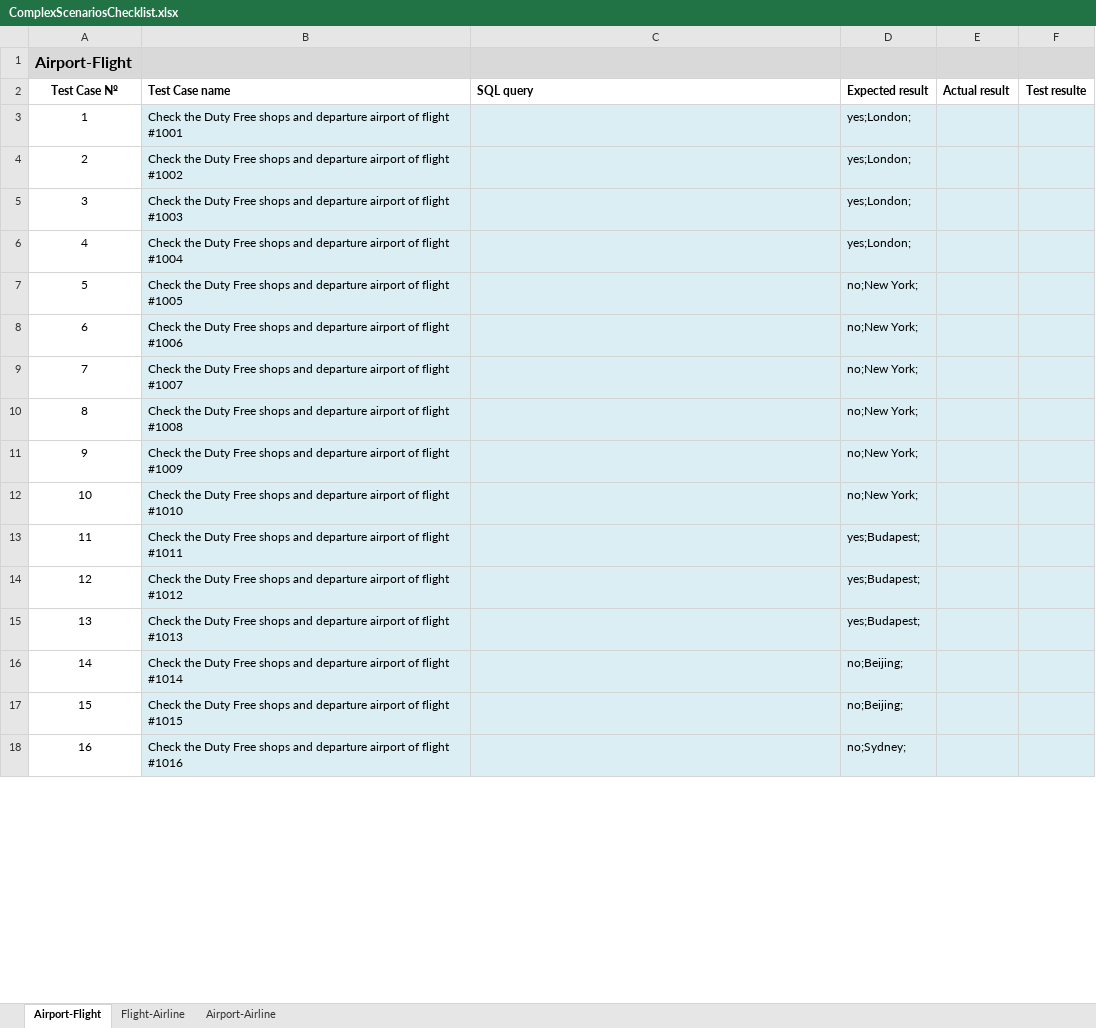
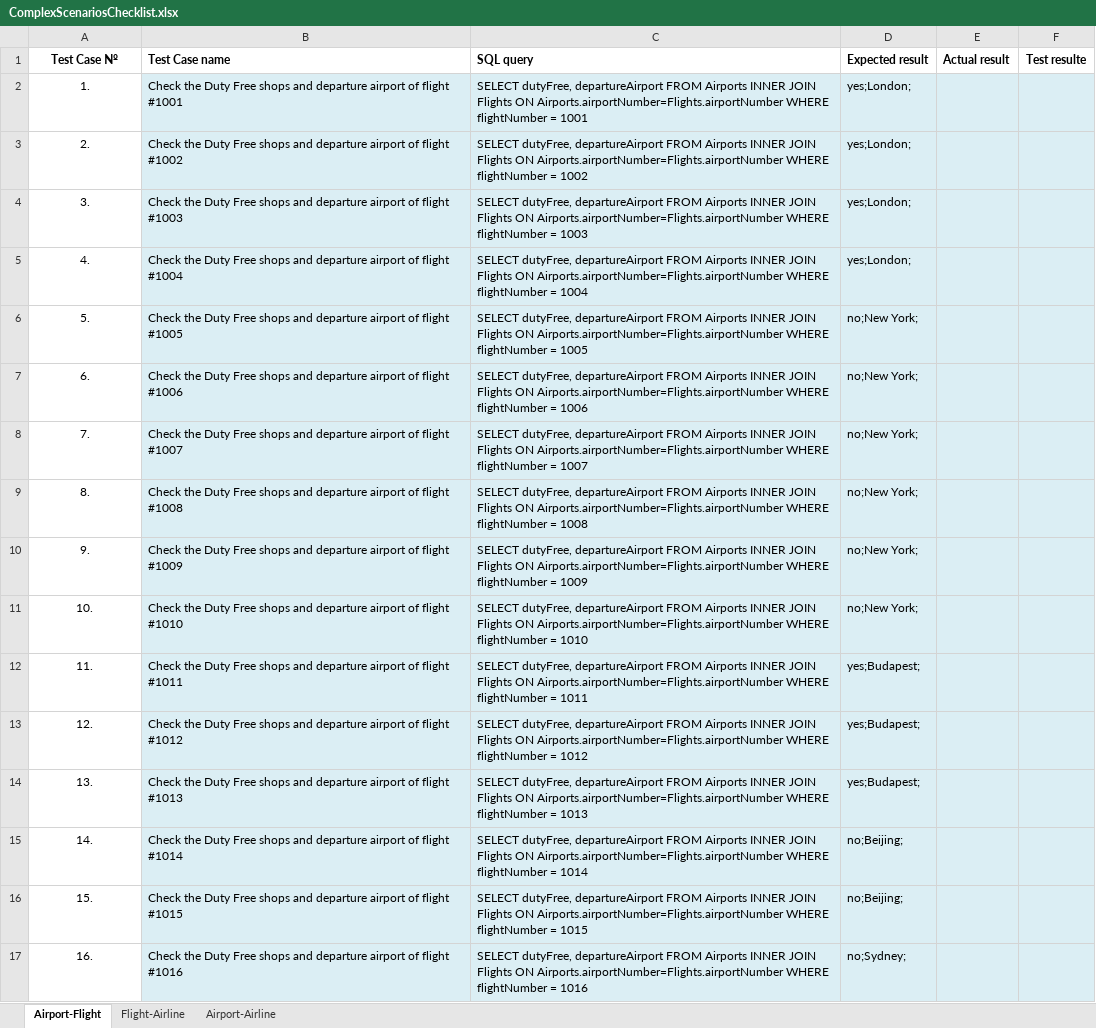
Before and after one commit to Avedon-007/TestGitRepo, an Excel workbook: AndyTEST/Libs/ComplexScenariosChecklist.xlsx, sheet Airport-Flight, drawn as a sheet; only a part is shown; values as stored, in another font and other column widths than the file's, no borders; removed rows and columns are numbered as before the commit, all else as after; the diff covers the shown part only; the diff names each change by its address in the sheet, - before the commit and + after, or states it on an @@ line.

Commit message:
Improve Test Cases and ReadExcelNoPoi file

```diff
--- a/AndyTEST/Libs/ComplexScenariosChecklist.xlsx (sheet Airport-Flight)
+++ b/AndyTEST/Libs/ComplexScenariosChecklist.xlsx (sheet Airport-Flight)
-row 1: Airport-Flight
-A2 (Test Case №): 1
+A2 (Test Case №): 1.
-C2 (SQL query): (empty)
+C2 (SQL query): SELECT dutyFree, departureAirport FROM Airports INNER JOIN Flights ON Airports.airportNumber=Flights.airportNumber WHERE flightNumber = 1001
-A3 (Test Case №): 2
+A3 (Test Case №): 2.
-C3 (SQL query): (empty)
+C3 (SQL query): SELECT dutyFree, departureAirport FROM Airports INNER JOIN Flights ON Airports.airportNumber=Flights.airportNumber WHERE flightNumber = 1002
-A4 (Test Case №): 3
+A4 (Test Case №): 3.
-C4 (SQL query): (empty)
+C4 (SQL query): SELECT dutyFree, departureAirport FROM Airports INNER JOIN Flights ON Airports.airportNumber=Flights.airportNumber WHERE flightNumber = 1003
-A5 (Test Case №): 4
+A5 (Test Case №): 4.
-C5 (SQL query): (empty)
+C5 (SQL query): SELECT dutyFree, departureAirport FROM Airports INNER JOIN Flights ON Airports.airportNumber=Flights.airportNumber WHERE flightNumber = 1004
-A6 (Test Case №): 5
+A6 (Test Case №): 5.
-C6 (SQL query): (empty)
+C6 (SQL query): SELECT dutyFree, departureAirport FROM Airports INNER JOIN Flights ON Airports.airportNumber=Flights.airportNumber WHERE flightNumber = 1005
-A7 (Test Case №): 6
+A7 (Test Case №): 6.
-C7 (SQL query): (empty)
+C7 (SQL query): SELECT dutyFree, departureAirport FROM Airports INNER JOIN Flights ON Airports.airportNumber=Flights.airportNumber WHERE flightNumber = 1006
-A8 (Test Case №): 7
+A8 (Test Case №): 7.
-C8 (SQL query): (empty)
+C8 (SQL query): SELECT dutyFree, departureAirport FROM Airports INNER JOIN Flights ON Airports.airportNumber=Flights.airportNumber WHERE flightNumber = 1007
-A9 (Test Case №): 8
+A9 (Test Case №): 8.
-C9 (SQL query): (empty)
+C9 (SQL query): SELECT dutyFree, departureAirport FROM Airports INNER JOIN Flights ON Airports.airportNumber=Flights.airportNumber WHERE flightNumber = 1008
-A10 (Test Case №): 9
+A10 (Test Case №): 9.
-C10 (SQL query): (empty)
+C10 (SQL query): SELECT dutyFree, departureAirport FROM Airports INNER JOIN Flights ON Airports.airportNumber=Flights.airportNumber WHERE flightNumber = 1009
-A11 (Test Case №): 10
+A11 (Test Case №): 10.
-C11 (SQL query): (empty)
+C11 (SQL query): SELECT dutyFree, departureAirport FROM Airports INNER JOIN Flights ON Airports.airportNumber=Flights.airportNumber WHERE flightNumber = 1010
-A12 (Test Case №): 11
+A12 (Test Case №): 11.
-C12 (SQL query): (empty)
+C12 (SQL query): SELECT dutyFree, departureAirport FROM Airports INNER JOIN Flights ON Airports.airportNumber=Flights.airportNumber WHERE flightNumber = 1011
-A13 (Test Case №): 12
+A13 (Test Case №): 12.
-C13 (SQL query): (empty)
+C13 (SQL query): SELECT dutyFree, departureAirport FROM Airports INNER JOIN Flights ON Airports.airportNumber=Flights.airportNumber WHERE flightNumber = 1012
-A14 (Test Case №): 13
+A14 (Test Case №): 13.
-C14 (SQL query): (empty)
+C14 (SQL query): SELECT dutyFree, departureAirport FROM Airports INNER JOIN Flights ON Airports.airportNumber=Flights.airportNumber WHERE flightNumber = 1013
-A15 (Test Case №): 14
+A15 (Test Case №): 14.
-C15 (SQL query): (empty)
+C15 (SQL query): SELECT dutyFree, departureAirport FROM Airports INNER JOIN Flights ON Airports.airportNumber=Flights.airportNumber WHERE flightNumber = 1014
-A16 (Test Case №): 15
+A16 (Test Case №): 15.
-C16 (SQL query): (empty)
+C16 (SQL query): SELECT dutyFree, departureAirport FROM Airports INNER JOIN Flights ON Airports.airportNumber=Flights.airportNumber WHERE flightNumber = 1015
-A17 (Test Case №): 16
+A17 (Test Case №): 16.
-C17 (SQL query): (empty)
+C17 (SQL query): SELECT dutyFree, departureAirport FROM Airports INNER JOIN Flights ON Airports.airportNumber=Flights.airportNumber WHERE flightNumber = 1016
```
Also changed, not shown: 108 edited cells elsewhere in this sheet, sheet Flight-Airline, sheet Airport-Airline, AndyTEST/Libs/UserStoriesChecklist.xlsx, 1 other file.
